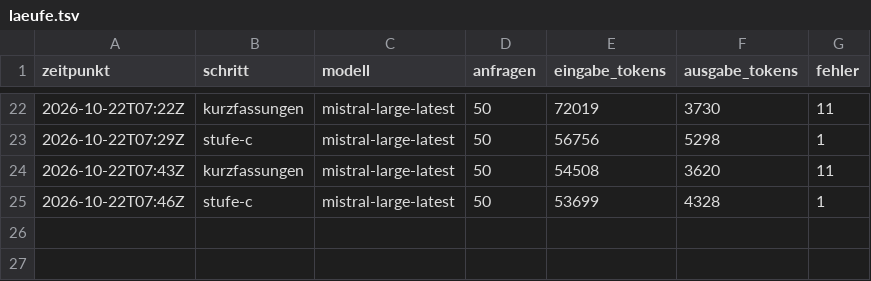
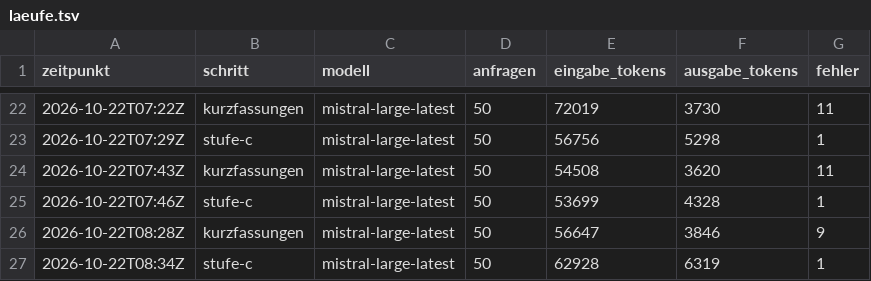
Before and after one commit to daimpad/allris-test, a TSV file: laeufe.tsv, drawn as a sheet; only a part is shown, gaps mark what is left out; the diff names each change by its address in the sheet, - before the commit and + after, or states it on an @@ line.

```diff
--- a/laeufe.tsv
+++ b/laeufe.tsv
+row 26: 2026-10-22T08:28Z | kurzfassungen | mistral-large-latest | 50 | 56647 | 3846 | 9
+row 27: 2026-10-22T08:34Z | stufe-c | mistral-large-latest | 50 | 62928 | 6319 | 1
```
Also changed, not shown: 2 other files.
